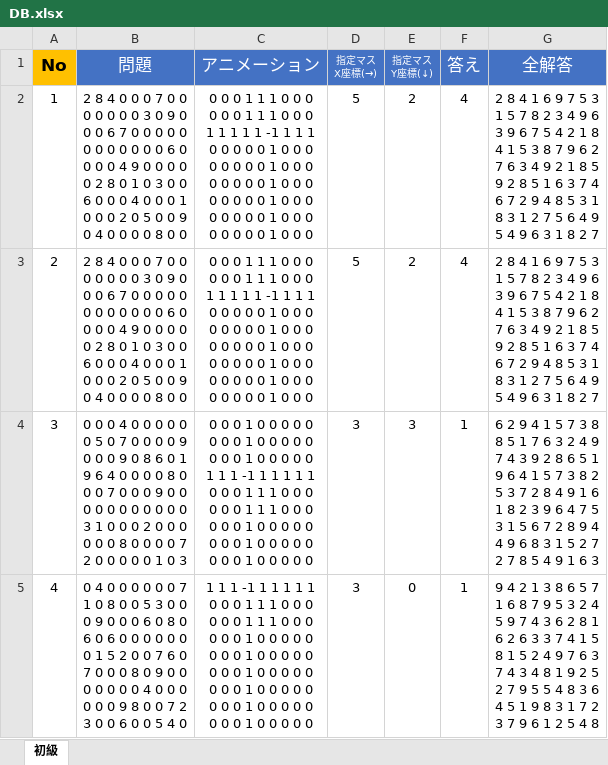
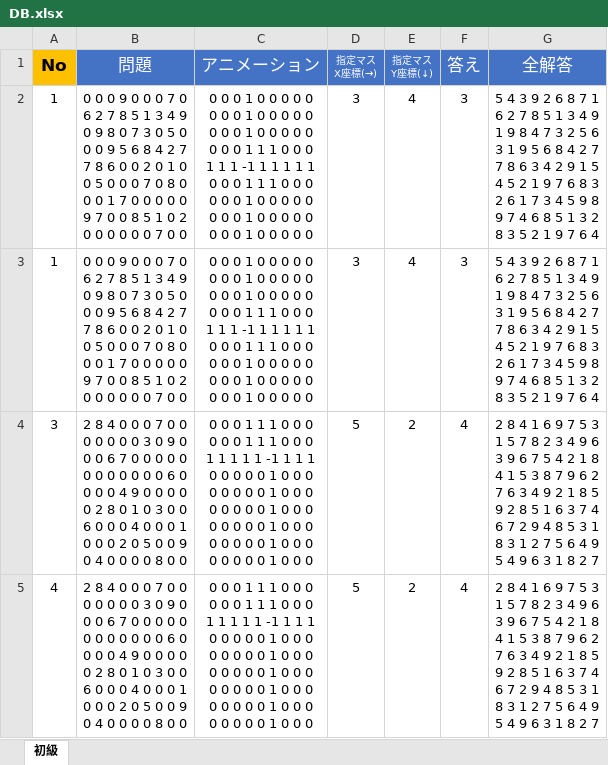
Before and after one commit to hoshiimai/anumber, an Excel workbook: assets/DB.xlsx, sheet 初級, drawn as a sheet; values as stored, in another font and other column widths than the file's, no borders; removed rows and columns are numbered as before the commit, all else as after; ↵ is a line break in a cell; the diff names each change by its address in the sheet, - before the commit and + after, or states it on an @@ line.

```diff
--- a/assets/DB.xlsx (sheet 初級)
+++ b/assets/DB.xlsx (sheet 初級)
+row 2: 1 | 0 0 0 9 0 0 0 7 0 ↵ 6 2 7 8 5 1 3 4 9 ↵ 0 9 8 0 7 3 0 5 0 ↵ 0 0 9 5 6 8 4 2 7 ↵ 7 8 6 0 0 2 0 1 0 ↵ 0 5 0 0 0 7 0 8 0 ↵ 0 0 1 7 0 0 0 0 0 ↵ 9 7 0 0 8 5 1 0 2 ↵ 0 0 0 0 0 0 7 0 0 | 0 0 0 1 0 0 0 0 0 ↵ 0 0 0 1 0 0 0 0 0 ↵ 0 0 0 1 0 0 0 0 0 ↵ 0 0 0 1 1 1 0 0 0 ↵ 1 1 1 -1 1 1 1 1 1 ↵ 0 0 0 1 1 1 0 0 0 ↵ 0 0 0 1 0 0 0 0 0 ↵ 0 0 0 1 0 0 0 0 0 ↵ 0 0 0 1 0 0 0 0 0 | 3 | 4 | 3 | 5 4 3 9 2 6 8 7 1 ↵ 6 2 7 8 5 1 3 4 9 ↵ 1 9 8 4 7 3 2 5 6 ↵ 3 1 9 5 6 8 4 2 7 ↵ 7 8 6 3 4 2 9 1 5 ↵ 4 5 2 1 9 7 6 8 3 ↵ 2 6 1 7 3 4 5 9 8 ↵ 9 7 4 6 8 5 1 3 2 ↵ 8 3 5 2 1 9 7 6 4
+row 3: 1 | 0 0 0 9 0 0 0 7 0 ↵ 6 2 7 8 5 1 3 4 9 ↵ 0 9 8 0 7 3 0 5 0 ↵ 0 0 9 5 6 8 4 2 7 ↵ 7 8 6 0 0 2 0 1 0 ↵ 0 5 0 0 0 7 0 8 0 ↵ 0 0 1 7 0 0 0 0 0 ↵ 9 7 0 0 8 5 1 0 2 ↵ 0 0 0 0 0 0 7 0 0 | 0 0 0 1 0 0 0 0 0 ↵ 0 0 0 1 0 0 0 0 0 ↵ 0 0 0 1 0 0 0 0 0 ↵ 0 0 0 1 1 1 0 0 0 ↵ 1 1 1 -1 1 1 1 1 1 ↵ 0 0 0 1 1 1 0 0 0 ↵ 0 0 0 1 0 0 0 0 0 ↵ 0 0 0 1 0 0 0 0 0 ↵ 0 0 0 1 0 0 0 0 0 | 3 | 4 | 3 | 5 4 3 9 2 6 8 7 1 ↵ 6 2 7 8 5 1 3 4 9 ↵ 1 9 8 4 7 3 2 5 6 ↵ 3 1 9 5 6 8 4 2 7 ↵ 7 8 6 3 4 2 9 1 5 ↵ 4 5 2 1 9 7 6 8 3 ↵ 2 6 1 7 3 4 5 9 8 ↵ 9 7 4 6 8 5 1 3 2 ↵ 8 3 5 2 1 9 7 6 4
-A4 (No): 1
+A4 (No): 3
-A5 (No): 2
+A5 (No): 4
-row 4: 3 | 0 0 0 4 0 0 0 0 0 ↵ 0 5 0 7 0 0 0 0 9 ↵ 0 0 0 9 0 8 6 0 1 ↵ 9 6 4 0 0 0 0 8 0 ↵ 0 0 7 0 0 0 9 0 0 ↵ 0 0 0 0 0 0 0 0 0 ↵ 3 1 0 0 0 2 0 0 0 ↵ 0 0 0 8 0 0 0 0 7 ↵ 2 0 0 0 0 0 1 0 3 | 0 0 0 1 0 0 0 0 0 ↵ 0 0 0 1 0 0 0 0 0 ↵ 0 0 0 1 0 0 0 0 0 ↵ 1 1 1 -1 1 1 1 1 1 ↵ 0 0 0 1 1 1 0 0 0 ↵ 0 0 0 1 1 1 0 0 0 ↵ 0 0 0 1 0 0 0 0 0 ↵ 0 0 0 1 0 0 0 0 0 ↵ 0 0 0 1 0 0 0 0 0 | 3 | 3 | 1 | 6 2 9 4 1 5 7 3 8 ↵ 8 5 1 7 6 3 2 4 9 ↵ 7 4 3 9 2 8 6 5 1 ↵ 9 6 4 1 5 7 3 8 2 ↵ 5 3 7 2 8 4 9 1 6 ↵ 1 8 2 3 9 6 4 7 5 ↵ 3 1 5 6 7 2 8 9 4 ↵ 4 9 6 8 3 1 5 2 7 ↵ 2 7 8 5 4 9 1 6 3
-row 5: 4 | 0 4 0 0 0 0 0 0 7 ↵ 1 0 8 0 0 5 3 0 0 ↵ 0 9 0 0 0 6 0 8 0 ↵ 6 0 6 0 0 0 0 0 0 ↵ 0 1 5 2 0 0 7 6 0 ↵ 7 0 0 0 8 0 9 0 0 ↵ 0 0 0 0 0 4 0 0 0 ↵ 0 0 0 9 8 0 0 7 2 ↵ 3 0 0 6 0 0 5 4 0 | 1 1 1 -1 1 1 1 1 1 ↵ 0 0 0 1 1 1 0 0 0 ↵ 0 0 0 1 1 1 0 0 0 ↵ 0 0 0 1 0 0 0 0 0 ↵ 0 0 0 1 0 0 0 0 0 ↵ 0 0 0 1 0 0 0 0 0 ↵ 0 0 0 1 0 0 0 0 0 ↵ 0 0 0 1 0 0 0 0 0 ↵ 0 0 0 1 0 0 0 0 0 | 3 | 0 | 1 | 9 4 2 1 3 8 6 5 7 ↵ 1 6 8 7 9 5 3 2 4 ↵ 5 9 7 4 3 6 2 8 1 ↵ 6 2 6 3 3 7 4 1 5 ↵ 8 1 5 2 4 9 7 6 3 ↵ 7 4 3 4 8 1 9 2 5 ↵ 2 7 9 5 5 4 8 3 6 ↵ 4 5 1 9 8 3 1 7 2 ↵ 3 7 9 6 1 2 5 4 8
```
Also changed, not shown: 14 other files.
